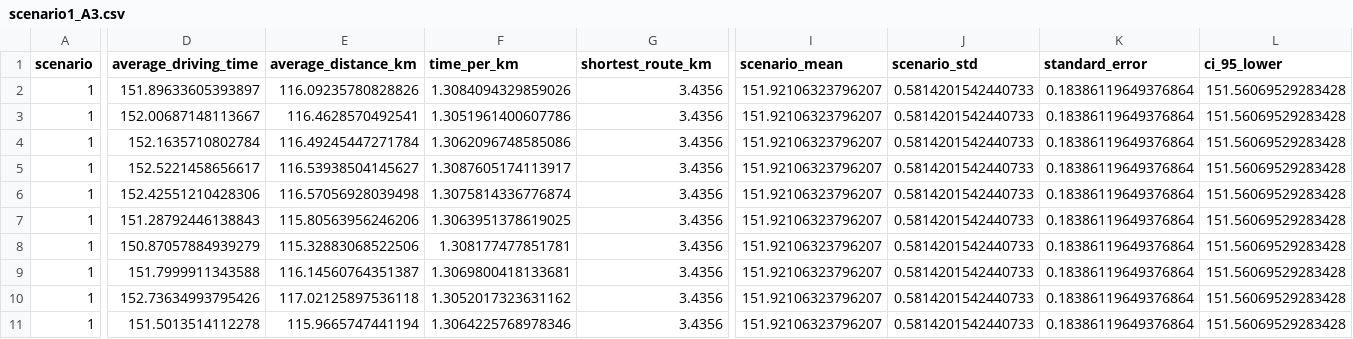
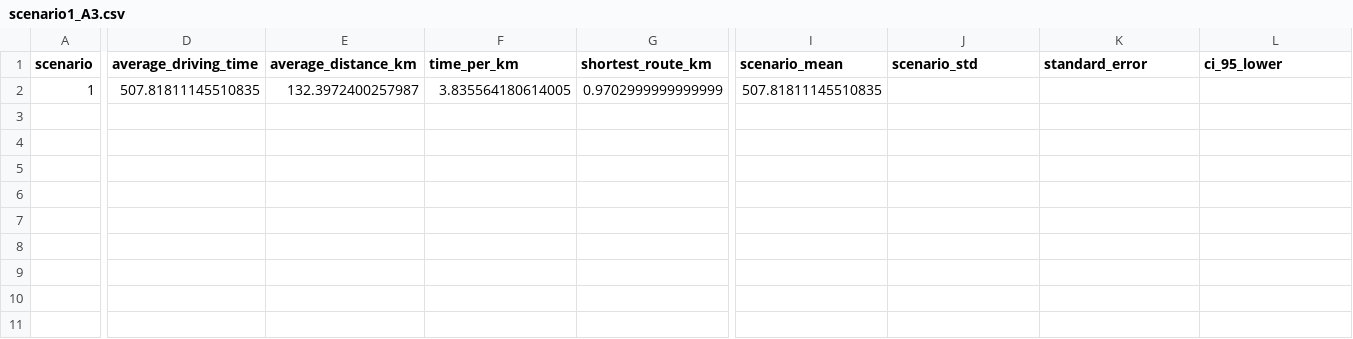
Before and after one commit to lukavicius/advsim, a CSV file: lab 3/EPA133a-G10-A3/model/experiment/scenario1_A3.csv, drawn as a sheet; only a part is shown, gaps mark what is left out; rows hold the shown columns only; the diff covers the shown part only; the diff names each change by its address in the sheet, - before the commit and + after, or states it on an @@ line.

```diff
--- a/lab 3/EPA133a-G10-A3/model/experiment/scenario1_A3.csv
+++ b/lab 3/EPA133a-G10-A3/model/experiment/scenario1_A3.csv
-D2 (average_driving_time): 151.89633605393897
+D2 (average_driving_time): 507.81811145510835
-E2 (average_distance_km): 116.09235780828826
+E2 (average_distance_km): 132.3972400257987
-F2 (time_per_km): 1.3084094329859026
+F2 (time_per_km): 3.835564180614005
-G2 (shortest_route_km): 3.4356
+G2 (shortest_route_km): 0.9702999999999999
-I2 (scenario_mean): 151.92106323796207
+I2 (scenario_mean): 507.81811145510835
-J2 (scenario_std): 0.5814201542440733
+J2 (scenario_std): (empty)
-K2 (standard_error): 0.18386119649376864
+K2 (standard_error): (empty)
-L2 (ci_95_lower): 151.56069529283428
+L2 (ci_95_lower): (empty)
-row 3: 1 | 152.00687148113667 | 116.4628570492541 | 1.3051961400607786 | 3.4356 | 151.92106323796207 | 0.5814201542440733 | 0.18386119649376864 | 151.56069529283428
-row 4: 1 | 152.1635710802784 | 116.49245447271784 | 1.3062096748585086 | 3.4356 | 151.92106323796207 | 0.5814201542440733 | 0.18386119649376864 | 151.56069529283428
-row 5: 1 | 152.5221458656617 | 116.53938504145627 | 1.3087605174113917 | 3.4356 | 151.92106323796207 | 0.5814201542440733 | 0.18386119649376864 | 151.56069529283428
-row 6: 1 | 152.42551210428306 | 116.57056928039498 | 1.3075814336776874 | 3.4356 | 151.92106323796207 | 0.5814201542440733 | 0.18386119649376864 | 151.56069529283428
-row 7: 1 | 151.28792446138843 | 115.80563956246206 | 1.3063951378619025 | 3.4356 | 151.92106323796207 | 0.5814201542440733 | 0.18386119649376864 | 151.56069529283428
-row 8: 1 | 150.87057884939279 | 115.32883068522506 | 1.308177477851781 | 3.4356 | 151.92106323796207 | 0.5814201542440733 | 0.18386119649376864 | 151.56069529283428
-row 9: 1 | 151.7999911343588 | 116.14560764351387 | 1.3069800418133681 | 3.4356 | 151.92106323796207 | 0.5814201542440733 | 0.18386119649376864 | 151.56069529283428
-row 10: 1 | 152.73634993795426 | 117.02125897536118 | 1.3052017323631162 | 3.4356 | 151.92106323796207 | 0.5814201542440733 | 0.18386119649376864 | 151.56069529283428
-row 11: 1 | 151.5013514112278 | 115.9665747441194 | 1.3064225768978346 | 3.4356 | 151.92106323796207 | 0.5814201542440733 | 0.18386119649376864 | 151.56069529283428
```
Also changed, not shown: 1 edited cell elsewhere in this file, lab 3/EPA133a-G10-A3/model/experiment/scenario0_A3.csv, lab 3/EPA133a-G10-A3/model/experiment/scenario2_A3.csv, 8 other files.
